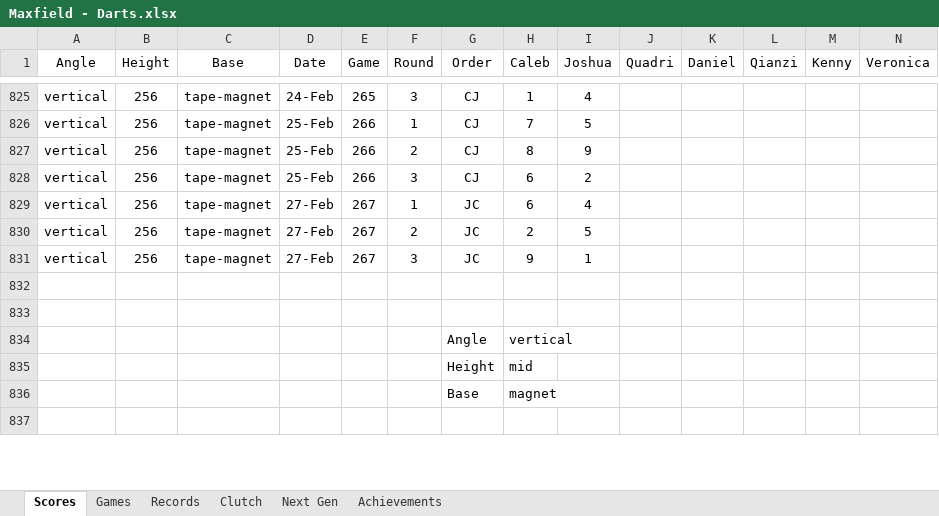
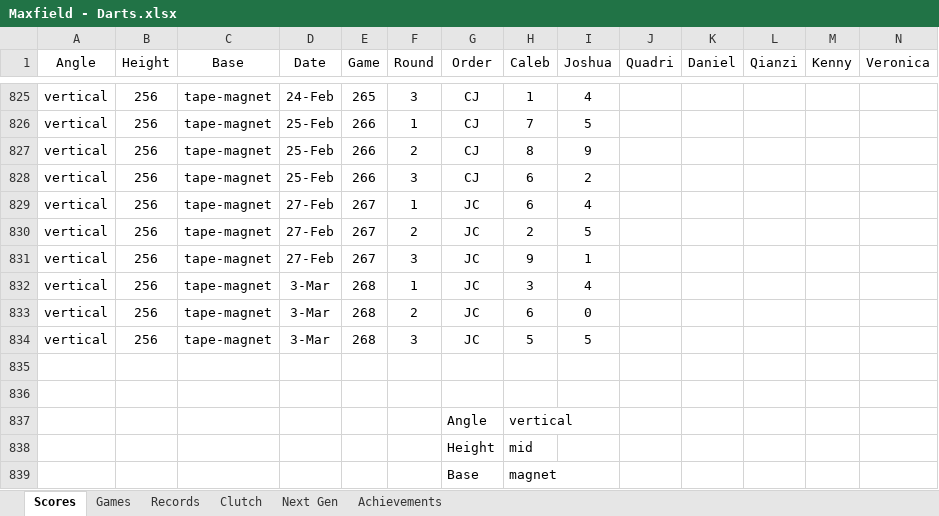
Before and after one commit to CalebSkinner1/DartsAnalysis, an Excel workbook: Maxfield - Darts.xlsx, sheet Scores, drawn as a sheet; only a part is shown, gaps mark what is left out; the shorter side is filled out with more unchanged rows; values as stored, in another font and other column widths than the file's, no borders; table styles not drawn; rows hold the shown columns only; the diff names each change by its address in the sheet, - before the commit and + after, or states it on an @@ line.

Commit message:
Update Maxfield - Darts.xlsx

```diff
--- a/Maxfield - Darts.xlsx (sheet Scores)
+++ b/Maxfield - Darts.xlsx (sheet Scores)
+row 832: vertical | 256 | tape-magnet | 3-Mar | 268 | 1 | JC | 3 | 4
+row 833: vertical | 256 | tape-magnet | 3-Mar | 268 | 2 | JC | 6 | 0
+row 834: vertical | 256 | tape-magnet | 3-Mar | 268 | 3 | JC | 5 | 5
```
Also changed, not shown: sheet Next Gen.
